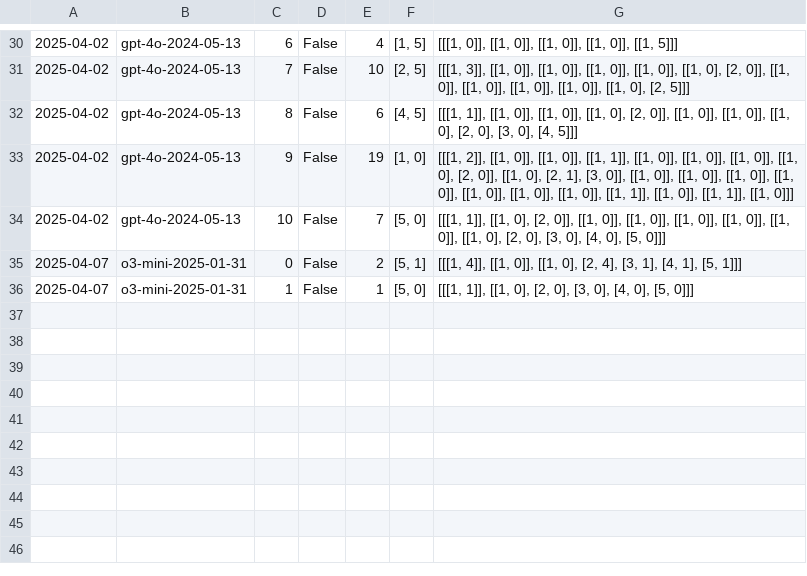
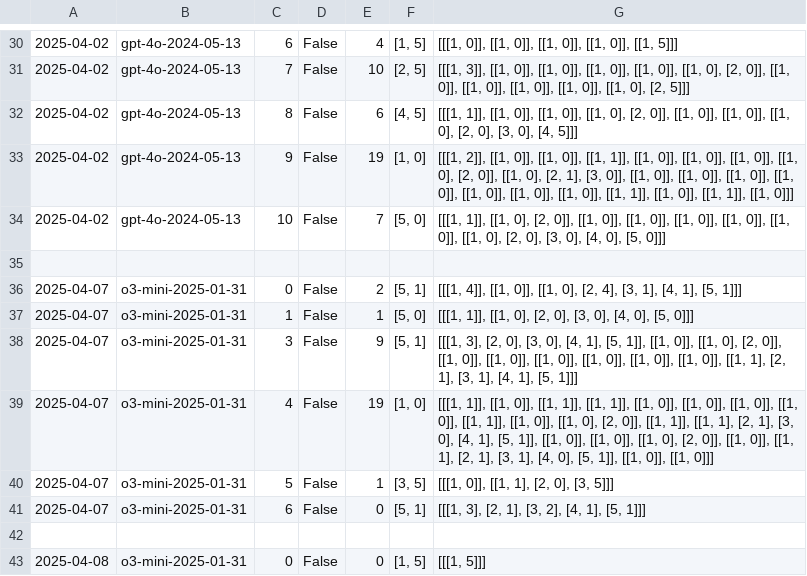
Before and after one commit to ssr01357/pddlego-plus, a CSV file: output/alfworld_results.csv, drawn as a sheet; only a part is shown, gaps mark what is left out; the diff names each change by its address in the sheet, - before the commit and + after, or states it on an @@ line.

Commit message:
add general and subgoal version in Alfworld

```diff
--- a/output/alfworld_results.csv
+++ b/output/alfworld_results.csv
+row 35: (empty)
+row 38: 2025-04-07 | o3-mini-2025-01-31 | 3 | False | 9 | [5, 1] | [[[1, 3], [2, 0], [3, 0], [4, 1], [5, 1]], [[1, 0]], [[1, 0], [2, 0]], [[1, 0]], [[1, 0]], [[1, 0]], [[1, 0]], [[1, 0]], [[1, 0]], [[1, 1], [2, 1], [3, 1], [4, 1], [5, 1]]]
+row 39: 2025-04-07 | o3-mini-2025-01-31 | 4 | False | 19 | [1, 0] | [[[1, 1]], [[1, 0]], [[1, 1]], [[1, 1]], [[1, 0]], [[1, 0]], [[1, 0]], [[1, 0]], [[1, 1]], [[1, 0]], [[1, 0], [2, 0]], [[1, 1]], [[1, 1], [2, 1], [3, 0], [4, 1], [5, 1]], [[1, 0]], [[1, 0]], [[1, 0], [2, 0]], [[1, 0]], [[1, 1], [2, 1], [3, 1], [4, 0], [5, 1]], [[1, 0]], [[1, 0]]]
+row 40: 2025-04-07 | o3-mini-2025-01-31 | 5 | False | 1 | [3, 5] | [[[1, 0]], [[1, 1], [2, 0], [3, 5]]]
+row 41: 2025-04-07 | o3-mini-2025-01-31 | 6 | False | 0 | [5, 1] | [[[1, 3], [2, 1], [3, 2], [4, 1], [5, 1]]]
+row 42: (empty)
+row 43: 2025-04-08 | o3-mini-2025-01-31 | 0 | False | 0 | [1, 5] | [[[1, 5]]]
```
Also changed, not shown: 1 other file.
